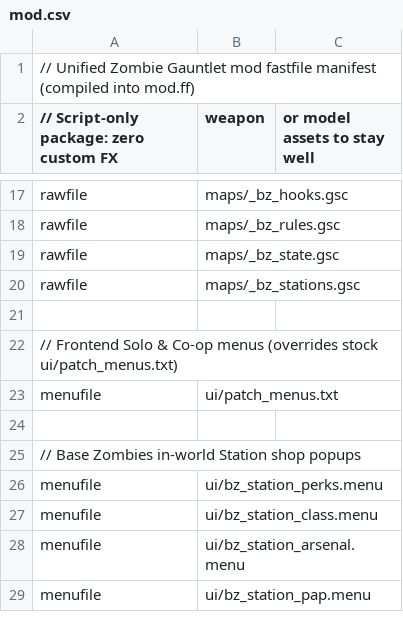
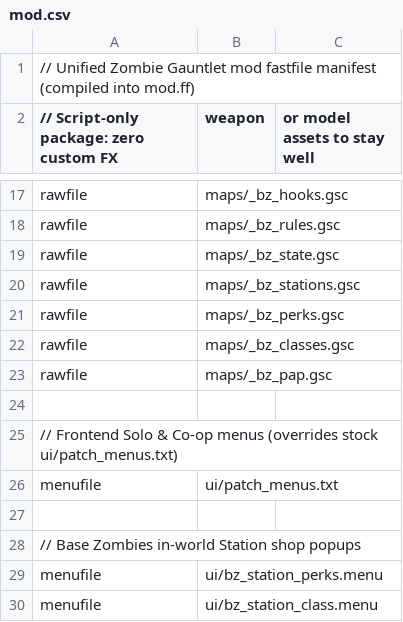
Before and after one commit to AustinKelsay/waw-zombies-mods, a CSV file: mod/mod.csv, drawn as a sheet; only a part is shown, gaps mark what is left out; the shorter side is filled out with more unchanged rows; the diff names each change by its address in the sheet, - before the commit and + after, or states it on an @@ line.

Commit message:
feat(base-zombies): wire _bz_perks, _bz_classes, and _bz_pap auto-registration

```diff
--- a/mod/mod.csv
+++ b/mod/mod.csv
+row 21: rawfile | maps/_bz_perks.gsc
+row 22: rawfile | maps/_bz_classes.gsc
+row 23: rawfile | maps/_bz_pap.gsc
```
Also changed, not shown: 2 other files.
